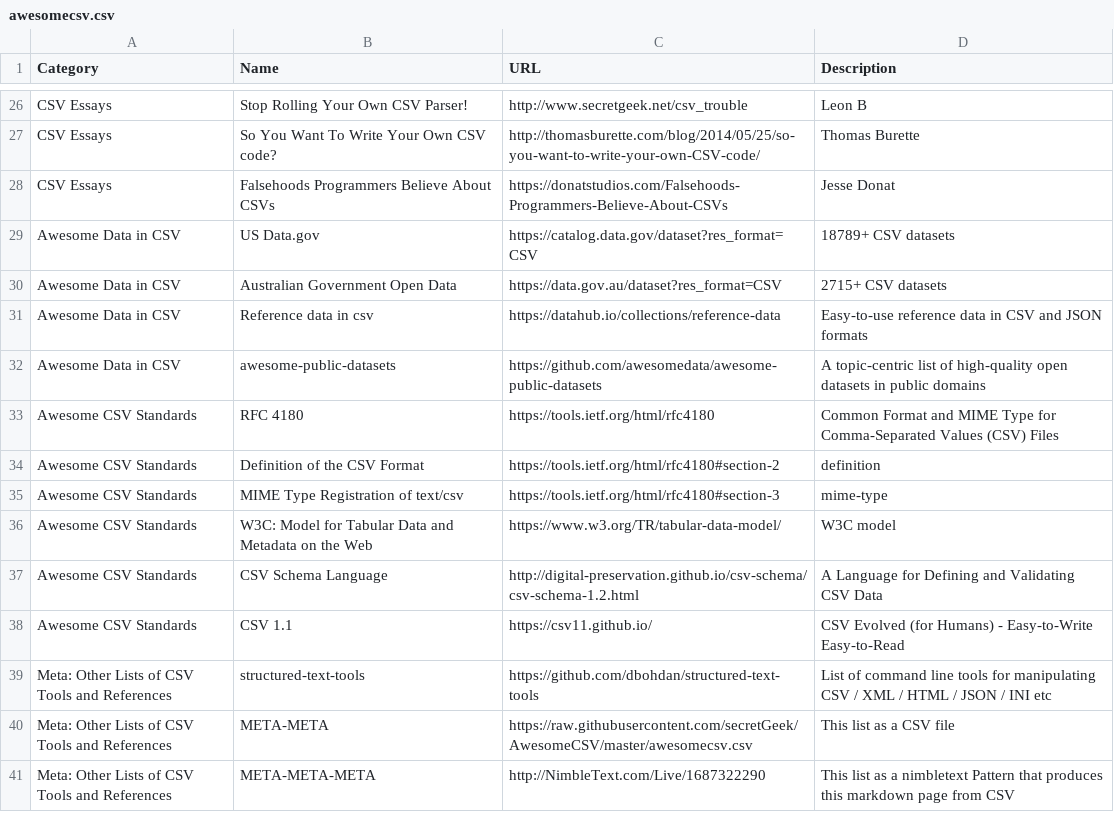
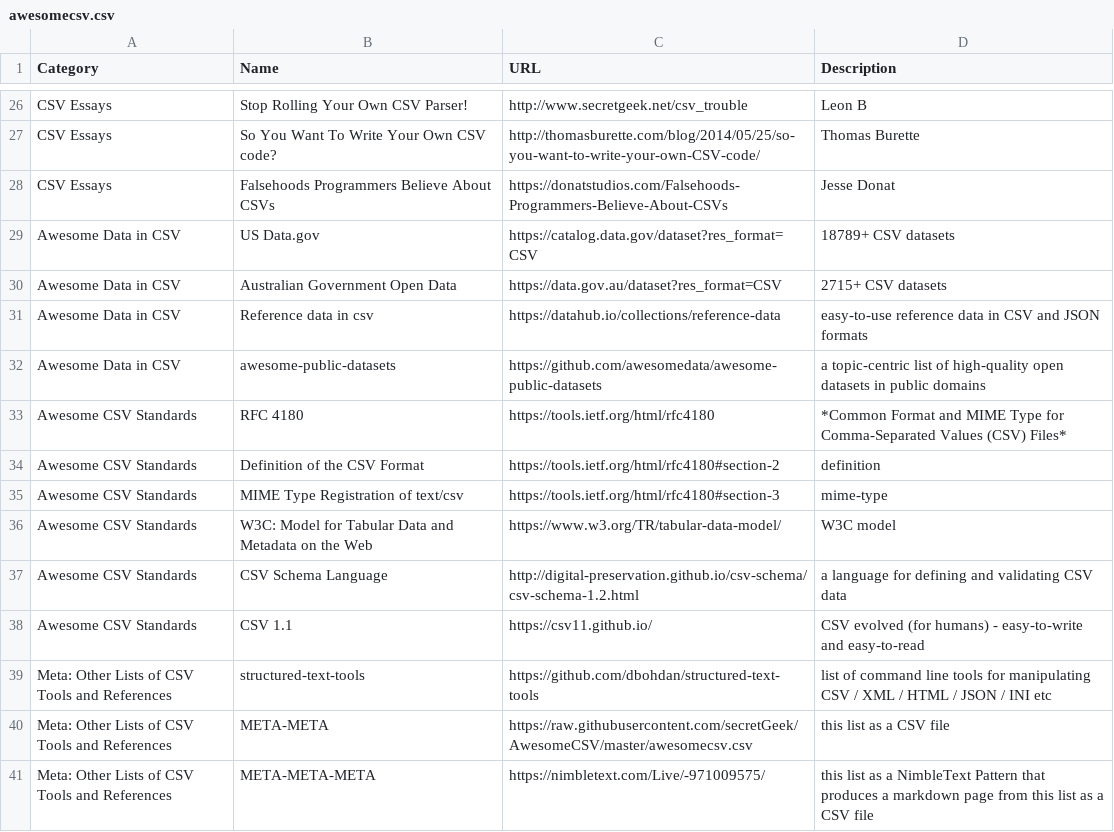
Before and after one commit to secretGeek/AwesomeCSV, a CSV file: awesomecsv.csv, drawn as a sheet; only a part is shown, gaps mark what is left out; the diff covers the shown part only.

```diff
--- a/awesomecsv.csv
+++ b/awesomecsv.csv
@@ -30,5 +30,5 @@ Awesome Data in CSV,US Data.gov,https://catalog.data.gov/dataset?res_format=CSV,
 Awesome Data in CSV,Australian Government Open Data,https://data.gov.au/dataset?res_format=CSV,"2715+ CSV datasets"
-Awesome Data in CSV,Reference data in csv,https://datahub.io/collections/reference-data,"Easy-to-use reference data in CSV and JSON formats"
-Awesome Data in CSV,awesome-public-datasets,https://github.com/awesomedata/awesome-public-datasets,"A topic-centric list of high-quality open datasets in public domains"
-Awesome CSV Standards,RFC 4180,https://tools.ietf.org/html/rfc4180,"Common Format and MIME Type for Comma-Separated Values (CSV) Files"
+Awesome Data in CSV,Reference data in csv,https://datahub.io/collections/reference-data,"easy-to-use reference data in CSV and JSON formats"
+Awesome Data in CSV,awesome-public-datasets,https://github.com/awesomedata/awesome-public-datasets,"a topic-centric list of high-quality open datasets in public domains"
+Awesome CSV Standards,RFC 4180,https://tools.ietf.org/html/rfc4180,"*Common Format and MIME Type for Comma-Separated Values (CSV) Files*"
 Awesome CSV Standards,Definition of the CSV Format,https://tools.ietf.org/html/rfc4180#section-2,"definition"
@@ -36,6 +36,6 @@ Awesome CSV Standards,MIME Type Registration of text/csv,https://tools.ietf.org/
 Awesome CSV Standards,W3C: Model for Tabular Data and Metadata on the Web,https://www.w3.org/TR/tabular-data-model/,"W3C model"
-Awesome CSV Standards,CSV Schema Language,http://digital-preservation.github.io/csv-schema/csv-schema-1.2.html,"A Language for Defining and Validating CSV Data"
-Awesome CSV Standards,CSV 1.1,https://csv11.github.io/,"CSV Evolved (for Humans) - Easy-to-Write Easy-to-Read"
-Meta: Other Lists of CSV Tools and References,structured-text-tools,https://github.com/dbohdan/structured-text-tools,"List of command line tools for manipulating CSV / XML / HTML / JSON / INI etc"
-Meta: Other Lists of CSV Tools and References,META-META,https://raw.githubusercontent.com/secretGeek/AwesomeCSV/master/awesomecsv.csv,"This list as a CSV file"
-Meta: Other Lists of CSV Tools and References,META-META-META,http://NimbleText.com/Live/1687322290,"This list as a nimbletext Pattern that produces this markdown page from CSV"
+Awesome CSV Standards,CSV Schema Language,http://digital-preservation.github.io/csv-schema/csv-schema-1.2.html,"a language for defining and validating CSV data"
+Awesome CSV Standards,CSV 1.1,https://csv11.github.io/,"CSV evolved (for humans) - easy-to-write and easy-to-read"
+Meta: Other Lists of CSV Tools and References,structured-text-tools,https://github.com/dbohdan/structured-text-tools,"list of command line tools for manipulating CSV / XML / HTML / JSON / INI etc"
+Meta: Other Lists of CSV Tools and References,META-META,https://raw.githubusercontent.com/secretGeek/AwesomeCSV/master/awesomecsv.csv,"this list as a CSV file"
+Meta: Other Lists of CSV Tools and References,META-META-META,https://nimbletext.com/Live/-971009575/,"this list as a NimbleText Pattern that produces a markdown page from this list as a CSV file"
```
Also changed, not shown: 13 edited cells elsewhere in this file, 1 other file.
